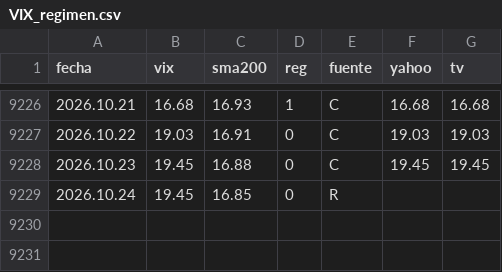
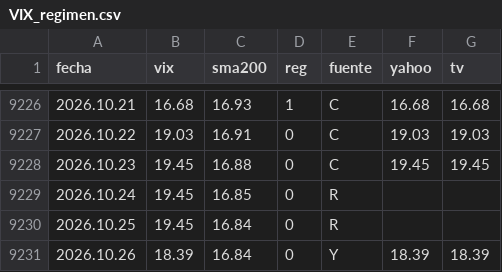
Before and after one commit to Oaragunde/vxn-feed, a CSV file: VIX_regimen.csv, drawn as a sheet; only a part is shown, gaps mark what is left out; the diff names each change by its address in the sheet, - before the commit and + after, or states it on an @@ line.

```diff
--- a/VIX_regimen.csv
+++ b/VIX_regimen.csv
+row 9230: 2026.10.25 | 19.45 | 16.84 | 0 | R
+row 9231: 2026.10.26 | 18.39 | 16.84 | 0 | Y | 18.39 | 18.39
```
Also changed, not shown: GVZ_regimen.csv, VXN_regimen.csv.
